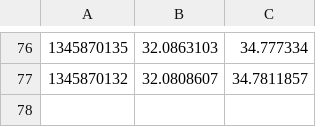
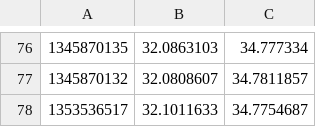
Before and after one commit to eyal0/tel-o-fun-plus, a CSV file: Helper-Scripts/Results/OSM_nodes.csv, drawn as a sheet; only a part is shown, gaps mark what is left out; the diff names each change by its address in the sheet, - before the commit and + after, or states it on an @@ line.

```diff
--- a/Helper-Scripts/Results/OSM_nodes.csv
+++ b/Helper-Scripts/Results/OSM_nodes.csv
+row 78: 1353536517 | 32.1011633 | 34.7754687
```
Also changed, not shown: Helper-Scripts/Results/match_OSM_telofun.csv, Helper-Scripts/Results/match_OSM_telofun_valid.csv, 7 other files.
